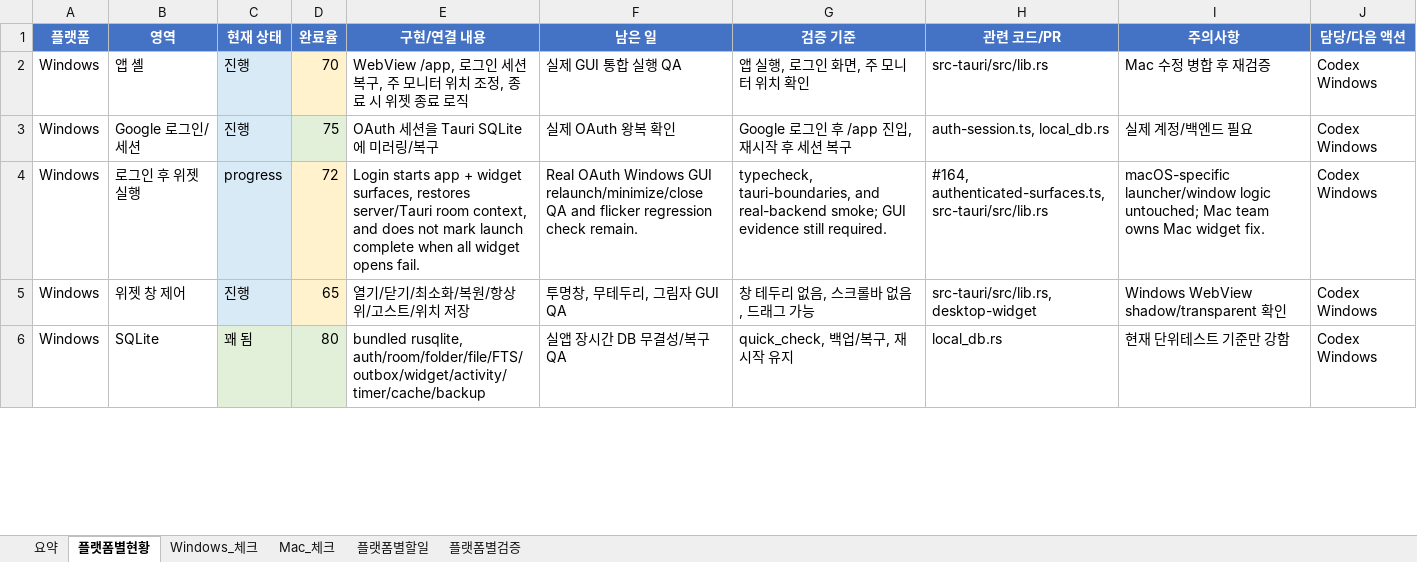
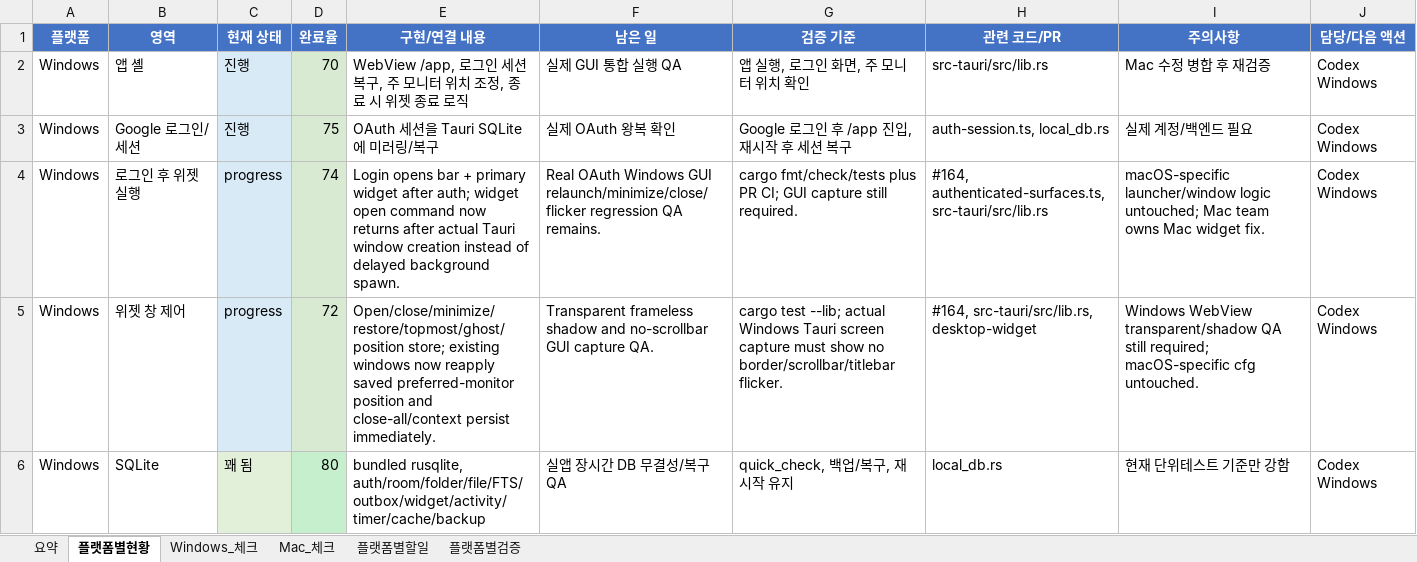
Before and after one commit to kosta-dev-sjh/bubli-frontend, an Excel workbook: docs/tauri-widget-platform-split-checklist-2026-07-03.xlsx, sheet 플랫폼별현황, drawn as a sheet; only a part is shown; values as stored, in another font and other column widths than the file's, no borders; conditional formats and table styles not drawn; the diff covers the shown part only; the diff names each change by its address in the sheet, - before the commit and + after, or states it on an @@ line.

```diff
--- a/docs/tauri-widget-platform-split-checklist-2026-07-03.xlsx (sheet 플랫폼별현황)
+++ b/docs/tauri-widget-platform-split-checklist-2026-07-03.xlsx (sheet 플랫폼별현황)
-D2 fill: #FFF2CC
+D2 fill: #D9EAD3
-D4 (완료율): 72
+D4 (완료율): 74
-D4:D5 fill: #FFF2CC
+D4:D5 fill: #D9EAD3
-E4 (구현/연결 내용): Login starts app + widget surfaces, restores server/Tauri room context, and does not mark launch complete when all widget opens fail.
+E4 (구현/연결 내용): Login opens bar + primary widget after auth; widget open command now returns after actual Tauri window creation instead of delayed background spawn.
-F4 (남은 일): …Windows GUI relaunch/minimize/close QA and flicker regression check remain.
+F4 (남은 일): …Windows GUI relaunch/minimize/close/flicker regression QA remains.
-G4 (검증 기준): typecheck, tauri-boundaries, and real-backend smoke; GUI evidence still required.
+G4 (검증 기준): cargo fmt/check/tests plus PR CI; GUI capture still required.
-C5 (현재 상태): 진행
+C5 (현재 상태): progress
-D5 (완료율): 65
+D5 (완료율): 72
-E5 (구현/연결 내용): 열기/닫기/최소화/복원/항상 위/고스트/위치 저장
+E5 (구현/연결 내용): Open/close/minimize/restore/topmost/ghost/position store; existing windows now reapply saved preferred-monitor position and close-all/context persist immediately.
-F5 (남은 일): 투명창, 무테두리, 그림자 GUI QA
+F5 (남은 일): Transparent frameless shadow and no-scrollbar GUI capture QA.
-G5 (검증 기준): 창 테두리 없음, 스크롤바 없음, 드래그 가능
+G5 (검증 기준): cargo test --lib; actual Windows Tauri screen capture must show no border/scrollbar/titlebar flicker.
-H5 (관련 코드/PR): src-tauri/src/lib.rs, desktop-widget
+H5 (관련 코드/PR): #164, src-tauri/src/lib.rs, desktop-widget
-I5 (주의사항): Windows WebView shadow/transparent 확인
+I5 (주의사항): Windows WebView transparent/shadow QA still required; macOS-specific cfg untouched.
-D6 fill: #E2F0D9
+D6 fill: #C6EFCE
```
Also changed, not shown: cell formats elsewhere in this sheet, sheet Windows_체크, sheet 플랫폼별할일, sheet 플랫폼별검증, sheet 요약, 1 other file.
